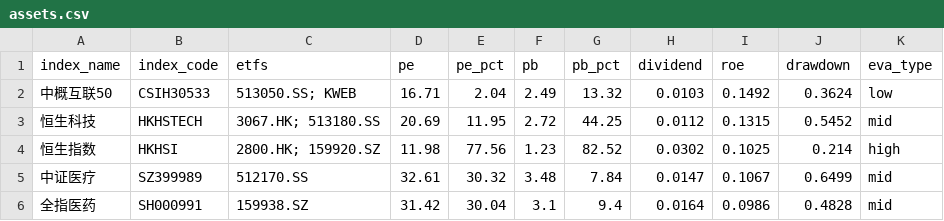
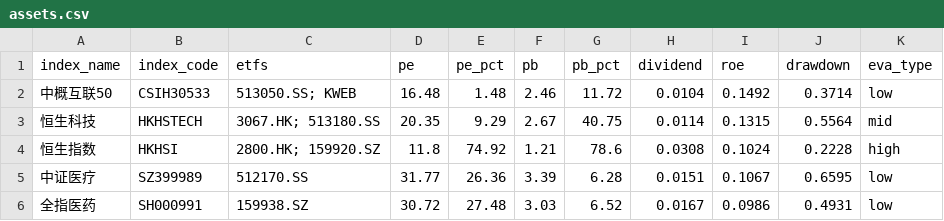
Before and after one commit to viniedodo/etf-dashboard-auto, a CSV file: docs/assets.csv, drawn as a sheet; only a part is shown; the diff covers the shown part only.

```diff
--- a/docs/assets.csv
+++ b/docs/assets.csv
@@ -1,6 +1,6 @@
 index_name,index_code,etfs,pe,pe_pct,pb,pb_pct,dividend,roe,drawdown,eva_type
-中概互联50,CSIH30533,513050.SS; KWEB,16.71,2.04,2.49,13.32,0.0103,0.1492,0.3624,low
-恒生科技,HKHSTECH,3067.HK; 513180.SS,20.69,11.95,2.72,44.25,0.0112,0.1315,0.5452,mid
-恒生指数,HKHSI,2800.HK; 159920.SZ,11.98,77.56,1.23,82.52,0.0302,0.1025,0.214,high
-中证医疗,SZ399989,512170.SS,32.61,30.32,3.48,7.84,0.0147,0.1067,0.6499,mid
-全指医药,SH000991,159938.SZ,31.42,30.04,3.1,9.4,0.0164,0.0986,0.4828,mid
+中概互联50,CSIH30533,513050.SS; KWEB,16.48,1.48,2.46,11.72,0.0104,0.1492,0.3714,low
+恒生科技,HKHSTECH,3067.HK; 513180.SS,20.35,9.29,2.67,40.75,0.0114,0.1315,0.5564,mid
+恒生指数,HKHSI,2800.HK; 159920.SZ,11.8,74.92,1.21,78.6,0.0308,0.1024,0.2228,high
+中证医疗,SZ399989,512170.SS,31.77,26.36,3.39,6.28,0.0151,0.1067,0.6595,low
+全指医药,SH000991,159938.SZ,30.72,27.48,3.03,6.52,0.0167,0.0986,0.4931,low
```
Also changed, not shown: 89 edited cells elsewhere in this file.
